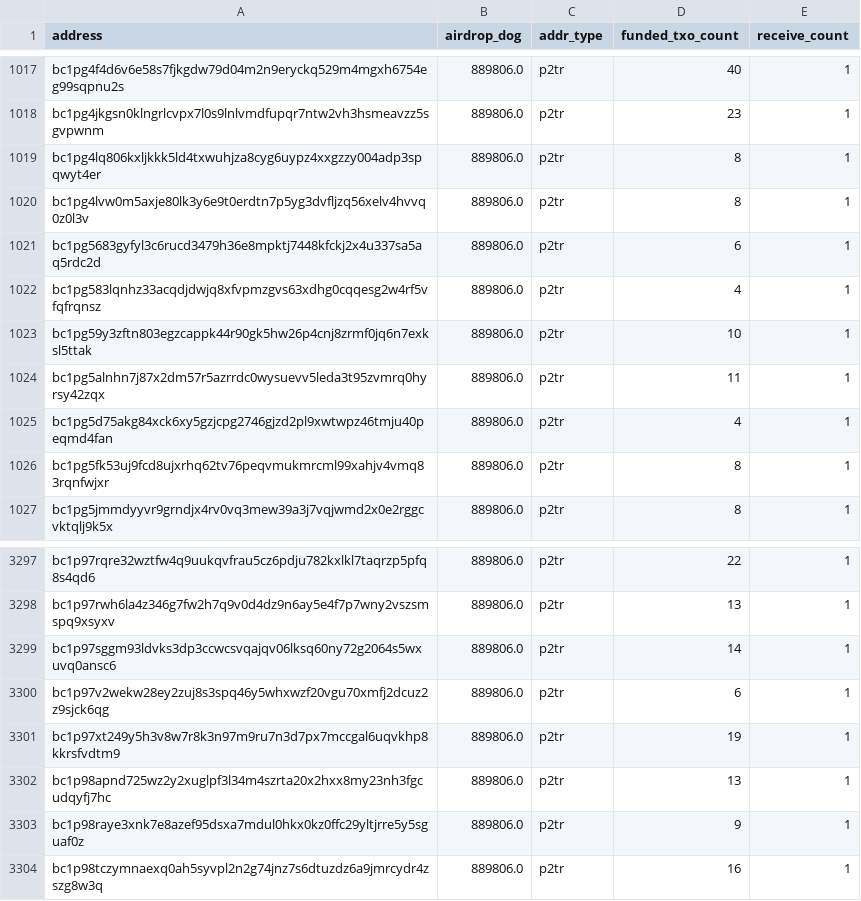
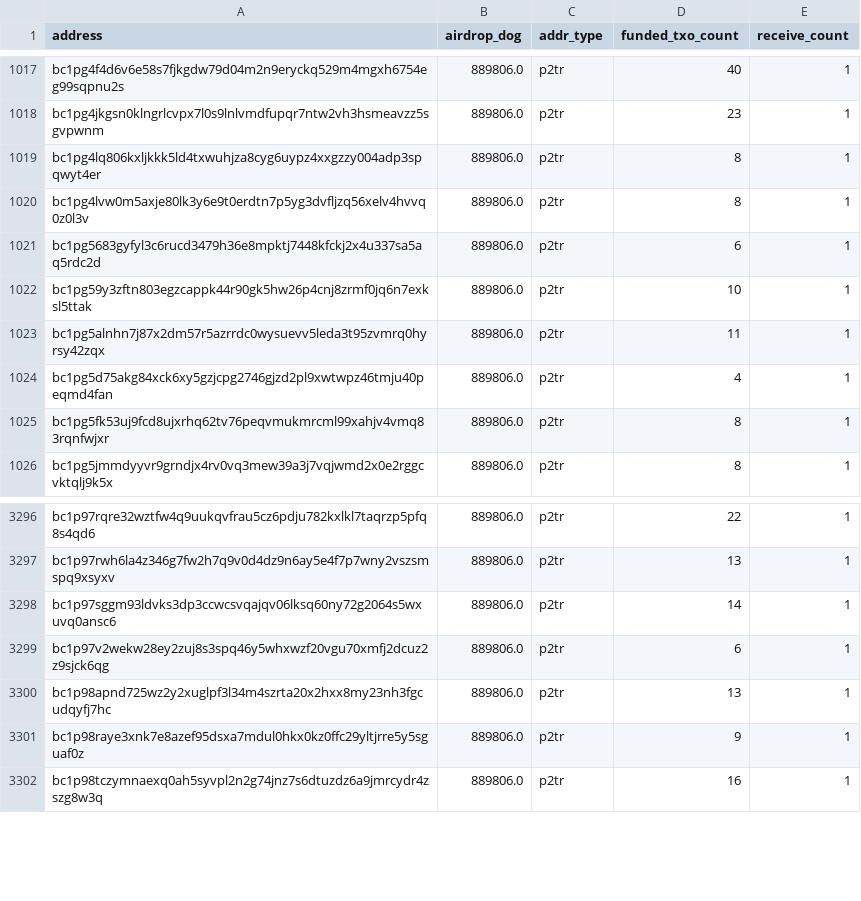
Before and after one commit to LimaDevBTC/DogData-v1, a CSV file: data/diamond_paws_analysis/lost_addresses_relaxed.csv, drawn as a sheet; only a part is shown, gaps mark what is left out; the diff names each change by its address in the sheet, - before the commit and + after, or states it on an @@ line.

```diff
--- a/data/diamond_paws_analysis/lost_addresses_relaxed.csv
+++ b/data/diamond_paws_analysis/lost_addresses_relaxed.csv
-row 1022: bc1pg583lqnhz33acqdjdwjq8xfvpmzgvs63xdhg0cqqesg2w4rf5vfqfrqnsz | 889806.0 | p2tr | 4 | 1
-row 3301: bc1p97xt249y5h3v8w7r8k3n97m9ru7n3d7px7mccgal6uqvkhp8kkrsfvdtm9 | 889806.0 | p2tr | 19 | 1
```
Also changed, not shown: 29 other files.
